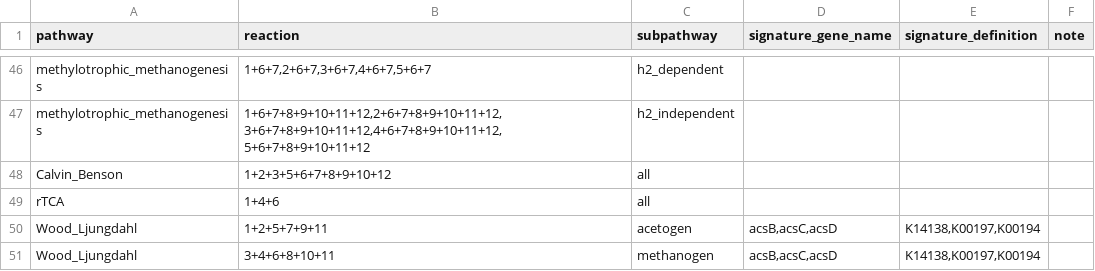
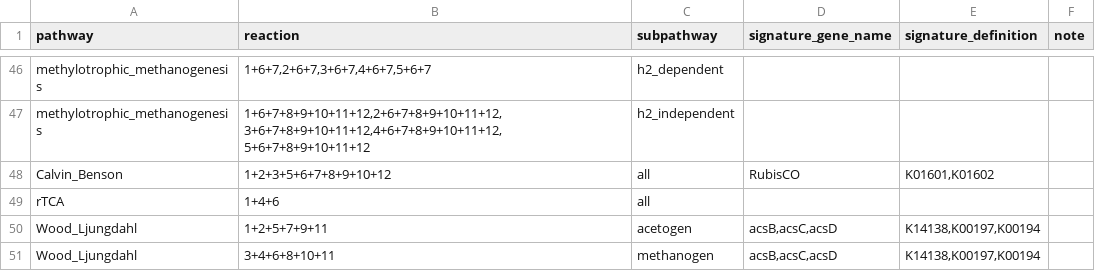
Before and after one commit to WrightonLabCSU/emerge_pipline, a TSV file: resources/pathways_refined.tsv, drawn as a sheet; only a part is shown, gaps mark what is left out.

Commit message:
add RubisCO signature gene to Calvin-Benson too many Calvin-Benson calls without RubisCO likely just pentose phosphate pathway

```diff
--- a/resources/pathways_refined.tsv
+++ b/resources/pathways_refined.tsv
@@ -47,3 +47,3 @@ methylotrophic_methanogenesis	1+6+7,2+6+7,3+6+7,4+6+7,5+6+7	h2_dependent
 methylotrophic_methanogenesis	1+6+7+8+9+10+11+12,2+6+7+8+9+10+11+12,3+6+7+8+9+10+11+12,4+6+7+8+9+10+11+12,5+6+7+8+9+10+11+12	h2_independent			
-Calvin_Benson	1+2+3+5+6+7+8+9+10+12	all			
+Calvin_Benson	1+2+3+5+6+7+8+9+10+12	all	RubisCO	K01601,K01602	
 rTCA	1+4+6	all			
```
Also changed, not shown: 1 other file.
